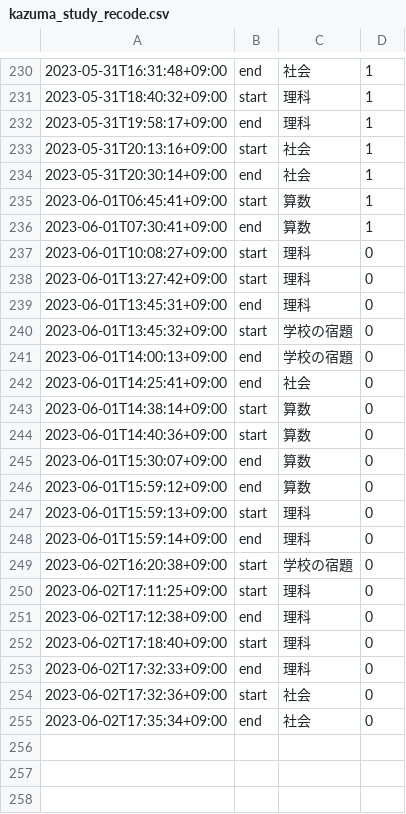
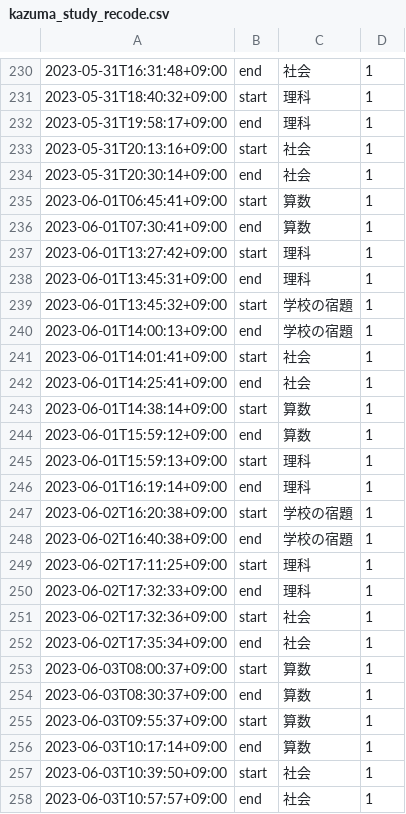
Before and after one commit to mustangsally1973/mustangasally1973.github.io, a CSV file: data/kazuma_study_recode.csv, drawn as a sheet; only a part is shown, gaps mark what is left out.

Commit message:
update data

```diff
--- a/data/kazuma_study_recode.csv
+++ b/data/kazuma_study_recode.csv
@@ -236,20 +236,23 @@
 2023-06-01T07:30:41+09:00,end,算数,1
-2023-06-01T10:08:27+09:00,start,理科,0
-2023-06-01T13:27:42+09:00,start,理科,0
-2023-06-01T13:45:31+09:00,end,理科,0
-2023-06-01T13:45:32+09:00,start,学校の宿題,0
-2023-06-01T14:00:13+09:00,end,学校の宿題,0
-2023-06-01T14:25:41+09:00,end,社会,0
-2023-06-01T14:38:14+09:00,start,算数,0
-2023-06-01T14:40:36+09:00,start,算数,0
-2023-06-01T15:30:07+09:00,end,算数,0
-2023-06-01T15:59:12+09:00,end,算数,0
-2023-06-01T15:59:13+09:00,start,理科,0
-2023-06-01T15:59:14+09:00,end,理科,0
-2023-06-02T16:20:38+09:00,start,学校の宿題,0
-2023-06-02T17:11:25+09:00,start,理科,0
-2023-06-02T17:12:38+09:00,end,理科,0
-2023-06-02T17:18:40+09:00,start,理科,0
-2023-06-02T17:32:33+09:00,end,理科,0
-2023-06-02T17:32:36+09:00,start,社会,0
-2023-06-02T17:35:34+09:00,end,社会,0
+2023-06-01T13:27:42+09:00,start,理科,1
+2023-06-01T13:45:31+09:00,end,理科,1
+2023-06-01T13:45:32+09:00,start,学校の宿題,1
+2023-06-01T14:00:13+09:00,end,学校の宿題,1
+2023-06-01T14:01:41+09:00,start,社会,1
+2023-06-01T14:25:41+09:00,end,社会,1
+2023-06-01T14:38:14+09:00,start,算数,1
+2023-06-01T15:59:12+09:00,end,算数,1
+2023-06-01T15:59:13+09:00,start,理科,1
+2023-06-01T16:19:14+09:00,end,理科,1
+2023-06-02T16:20:38+09:00,start,学校の宿題,1
+2023-06-02T16:40:38+09:00,end,学校の宿題,1
+2023-06-02T17:11:25+09:00,start,理科,1
+2023-06-02T17:32:33+09:00,end,理科,1
+2023-06-02T17:32:36+09:00,start,社会,1
+2023-06-02T17:35:34+09:00,end,社会,1
+2023-06-03T08:00:37+09:00,start,算数,1
+2023-06-03T08:30:37+09:00,end,算数,1
+2023-06-03T09:55:37+09:00,start,算数,1
+2023-06-03T10:17:14+09:00,end,算数,1
+2023-06-03T10:39:50+09:00,start,社会,1
+2023-06-03T10:57:57+09:00,end,社会,1
```
Also changed, not shown: data/kazuma_study_daily_summary.csv, data/kazuma_study_weekly_summary.csv, 1 other file.
